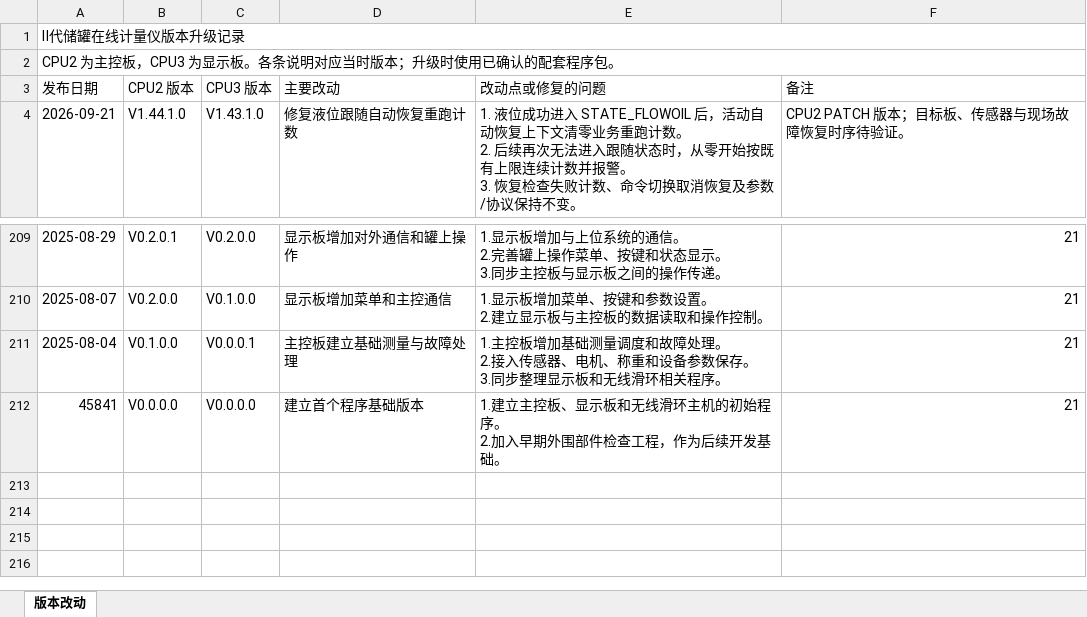
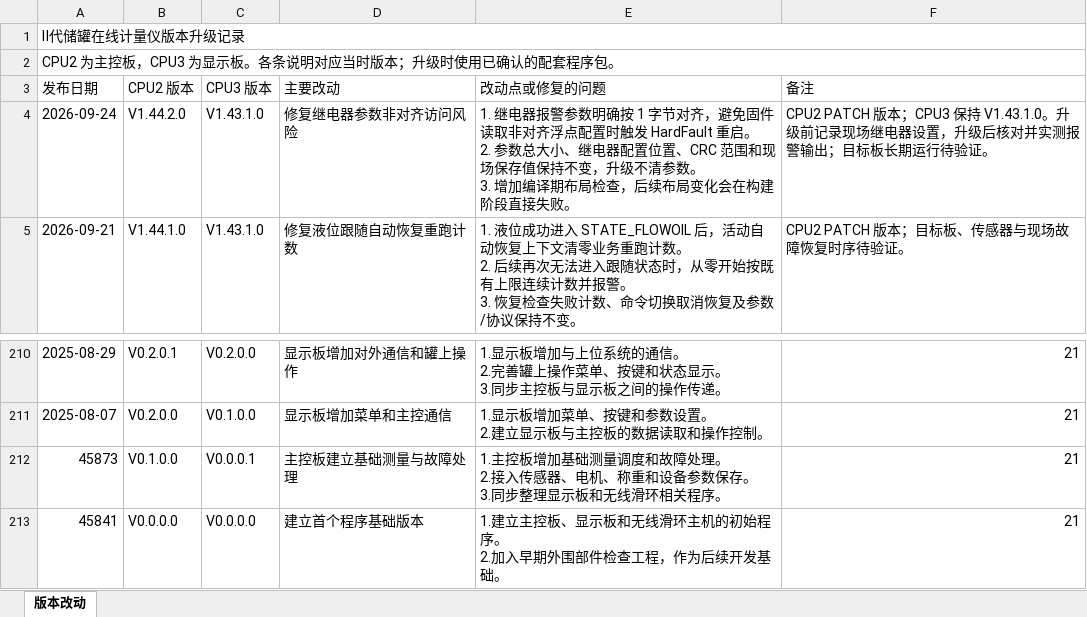
Before and after one commit to duanxuebin1998/cube, an Excel workbook: docs/00_构建与版本/版本改动与测试/Ⅱ代储罐在线计量仪版本升级记录.xlsx, sheet 版本改动, drawn as a sheet; only a part is shown, gaps mark what is left out; values as stored, in another font and other column widths than the file's, no cell formats; table styles not drawn; addresses are those after the commit; ↵ is a line break in a cell; the diff names each change by its address in the sheet, - before the commit and + after, or states it on an @@ line.

Commit message:
fix: 修复继电器报警参数非对齐访问风险（CPU2 V1.44.2.0 / CPU3 V1.43.1.0）
版本：
- CPU2：V1.44.1.0 -> V1.44.2.0（PATCH）
- CPU3：保持 V1.43.1.0

协议版本/兼容性：
- DEVICE_PROTOCOL_VERSION 保持 37，CPU2 DEVICE_PARAM_VERSION 保持 3；ARM 下继电器配置偏移 458、参数总大小 682、CRC 和 FRAM 布局不变，升级不清参数。

本次修改：
- 将 RelayAlarmConfig 明确为 1 字节对齐类型，避免非对齐浮点配置访问触发 HardFault。
- 增加子结构大小、对齐、父结构偏移和总大小的编译期断言。
- 同步 CPU2 版本头、CHANGELOG、售后版本记录和改动与测试方案。

验证：
- CPU2 V1.44.2.0 Debug clean-first 构建通过，134 个目标完成；text=370188、data=2360、bss=60672。
- 继电器布局契约、CP936 编码、工作簿重新导入与渲染、暂存范围和 diff 检查通过；尚未执行目标板、物理继电器、FRAM 掉电、Release 反汇编和长期现场验证。

```diff
--- a/docs/00_构建与版本/版本改动与测试/Ⅱ代储罐在线计量仪版本升级记录.xlsx (sheet 版本改动)
+++ b/docs/00_构建与版本/版本改动与测试/Ⅱ代储罐在线计量仪版本升级记录.xlsx (sheet 版本改动)
+row 4: 2026-09-24 | V1.44.2.0 | V1.43.1.0 | 修复继电器参数非对齐访问风险 | 1. 继电器报警参数明确按 1 字节对齐，避免固件读取非对齐浮点配置时触发 HardFault 重启。 ↵ 2. 参数总大小、继电器配置位置、CRC 范围和现场保存值保持不变，升级不清参数。 ↵ 3. 增加编译期布局检查，后续布局变化会在构建阶段直接失败。 | CPU2 PATCH 版本；CPU3 保持 V1.43.1.0。升级前记录现场继电器设置，升级后核对并实测报警输出；目标板长期运行待验证。
-A212 (发布日期): 2025-08-04
+A212 (发布日期): 45873
```
Also changed, not shown: cell formats, 4 other files.
